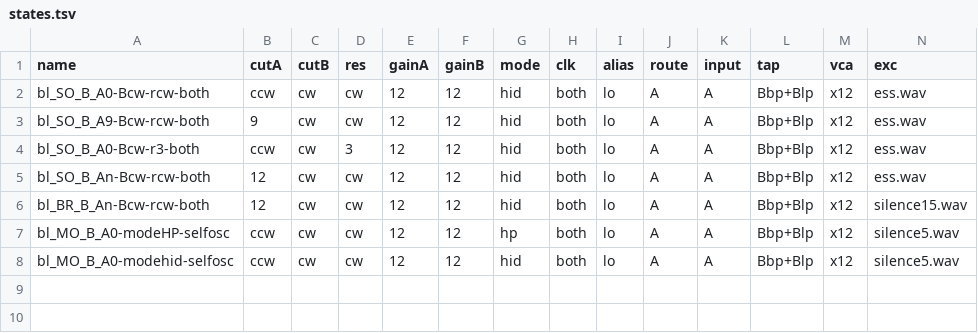
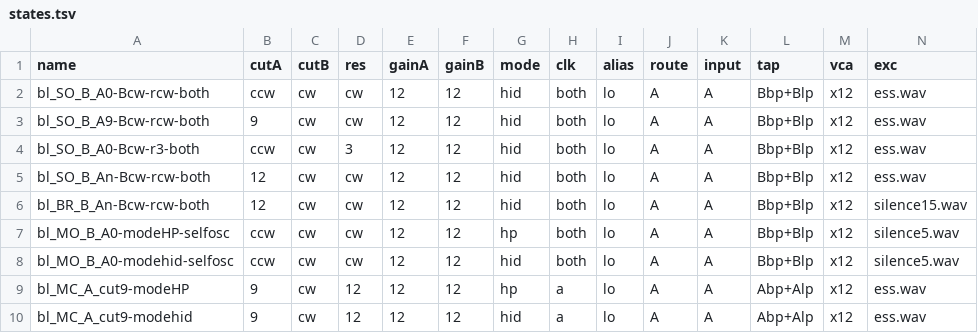
Before and after one commit to stolmine/er-301-habitat, a TSV file: planning/refs/compound-dsp-voice/states.tsv, drawn as a sheet; only a part is shown; rows hold the shown columns only; the diff names each change by its address in the sheet, - before the commit and + after, or states it on an @@ line.

```diff
--- a/planning/refs/compound-dsp-voice/states.tsv
+++ b/planning/refs/compound-dsp-voice/states.tsv
+row 9: bl_MC_A_cut9-modeHP | 9 | cw | 12 | 12 | 12 | hp | a | lo | A | A | Abp+Alp | x12 | ess.wav
+row 10: bl_MC_A_cut9-modehid | 9 | cw | 12 | 12 | 12 | hid | a | lo | A | A | Abp+Alp | x12 | ess.wav
```
